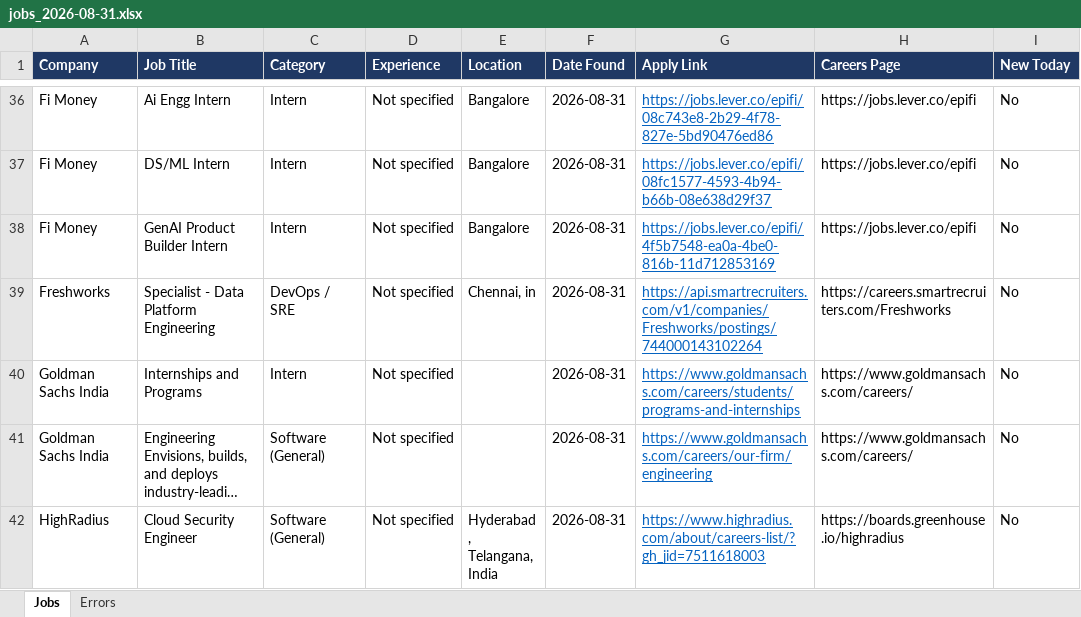
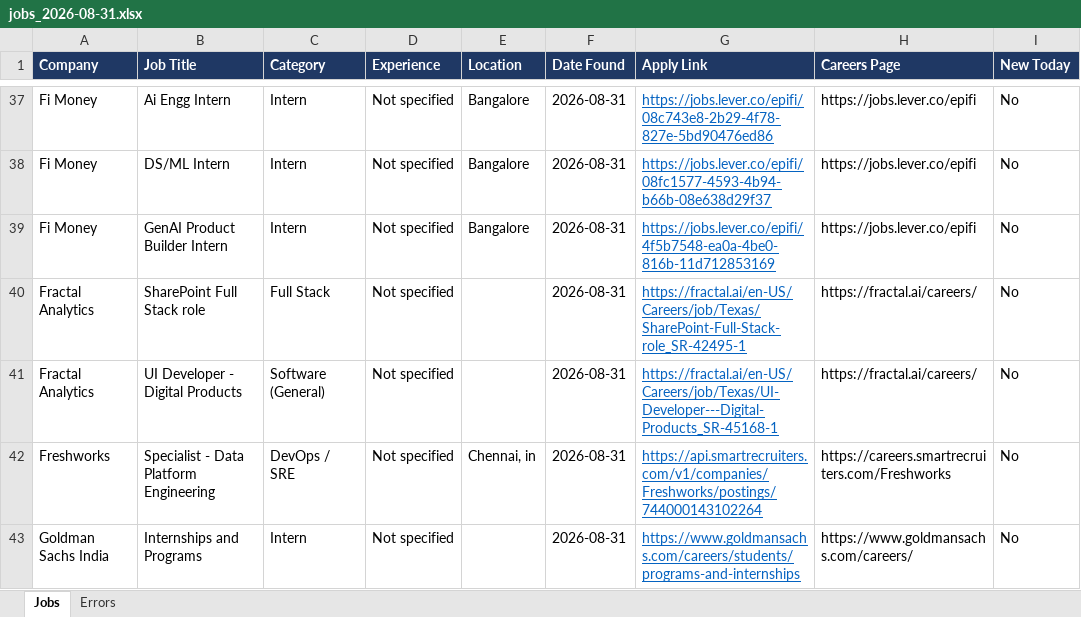
Before and after one commit to Lakshhiitaaa/JobTracker, an Excel workbook: reports/jobs_2026-08-31.xlsx, sheet Jobs, drawn as a sheet; only a part is shown, gaps mark what is left out; the shorter side is filled out with more unchanged rows; long unchanged cells end in …; values as stored, in another font and other column widths than the file's, no borders; the diff covers the shown part only; the diff names each change by its address in the sheet, - before the commit and + after, or states it on an @@ line.

```diff
--- a/reports/jobs_2026-08-31.xlsx (sheet Jobs)
+++ b/reports/jobs_2026-08-31.xlsx (sheet Jobs)
+row 40: Fractal Analytics | SharePoint Full Stack role | Full Stack | Not specified |  | 2026-08-31 | https://fractal.ai/en-US/Careers/job/Texas/SharePoint-Full-Stack-role_SR-42495-1 | https://fractal.ai/careers/ | No
+row 41: Fractal Analytics | UI Developer - Digital Products | Software (General) | Not specified |  | 2026-08-31 | https://fractal.ai/en-US/Careers/job/Texas/UI-Developer---Digital-Products_SR-45168-1 | https://fractal.ai/careers/ | No
```
Also changed, not shown: 4 added rows, 5 removed rows and 7 edited cells elsewhere in this sheet, sheet Errors, 1 other file.
